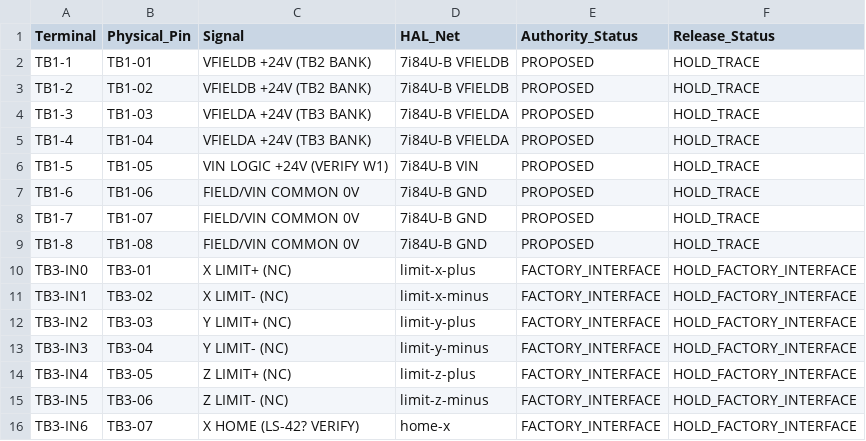
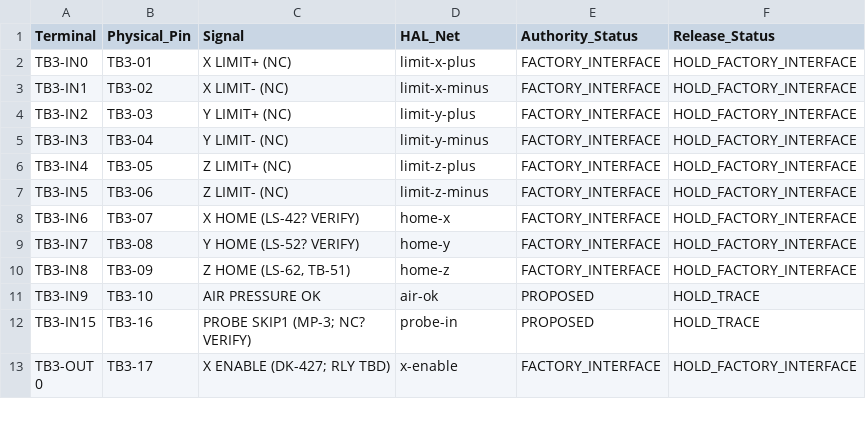
Before and after one commit to agant172/mazak-vqc20-linuxcnc-retrofit, a CSV file: wiring/labels/7i84u_b_terminal_legend_epson.csv, drawn as a sheet; only a part is shown; the shorter side is filled out with more unchanged rows; the diff names each change by its address in the sheet, - before the commit and + after, or states it on an @@ line.

```diff
--- a/wiring/labels/7i84u_b_terminal_legend_epson.csv
+++ b/wiring/labels/7i84u_b_terminal_legend_epson.csv
-row 2: TB1-1 | TB1-01 | VFIELDB +24V (TB2 BANK) | 7i84U-B VFIELDB | PROPOSED | HOLD_TRACE
-row 3: TB1-2 | TB1-02 | VFIELDB +24V (TB2 BANK) | 7i84U-B VFIELDB | PROPOSED | HOLD_TRACE
-row 4: TB1-3 | TB1-03 | VFIELDA +24V (TB3 BANK) | 7i84U-B VFIELDA | PROPOSED | HOLD_TRACE
-row 5: TB1-4 | TB1-04 | VFIELDA +24V (TB3 BANK) | 7i84U-B VFIELDA | PROPOSED | HOLD_TRACE
-row 6: TB1-5 | TB1-05 | VIN LOGIC +24V (VERIFY W1) | 7i84U-B VIN | PROPOSED | HOLD_TRACE
-row 7: TB1-6 | TB1-06 | FIELD/VIN COMMON 0V | 7i84U-B GND | PROPOSED | HOLD_TRACE
-row 8: TB1-7 | TB1-07 | FIELD/VIN COMMON 0V | 7i84U-B GND | PROPOSED | HOLD_TRACE
-row 9: TB1-8 | TB1-08 | FIELD/VIN COMMON 0V | 7i84U-B GND | PROPOSED | HOLD_TRACE
```
Also changed, not shown: mesa/current_pin_authority.csv, wiring/bbia1_source_dest.csv, 13 other files.
